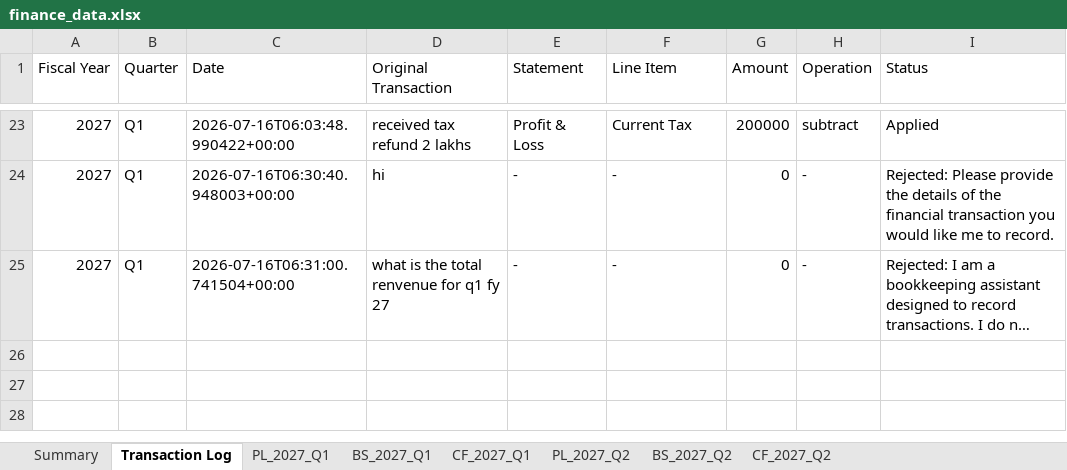
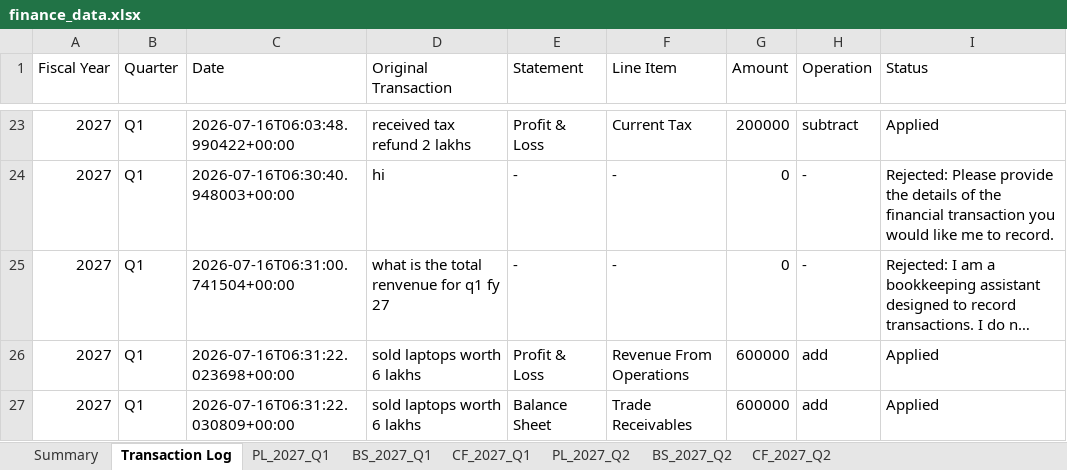
Before and after one commit to krishpdgl-netizen/fin_new, an Excel workbook: data/finance_data.xlsx, sheet Transaction Log, drawn as a sheet; only a part is shown, gaps mark what is left out; long unchanged cells end in …; values as stored, in another font and other column widths than the file's, no borders; the diff names each change by its address in the sheet, - before the commit and + after, or states it on an @@ line.

Commit message:
AI entry: sold laptops worth 6 lakhs (krish)

```diff
--- a/data/finance_data.xlsx (sheet Transaction Log)
+++ b/data/finance_data.xlsx (sheet Transaction Log)
+row 26: 2027 | Q1 | 2026-07-16T06:31:22.023698+00:00 | sold laptops worth 6 lakhs | Profit & Loss | Revenue From Operations | 600000 | add | Applied
+row 27: 2027 | Q1 | 2026-07-16T06:31:22.030809+00:00 | sold laptops worth 6 lakhs | Balance Sheet | Trade Receivables | 600000 | add | Applied
```
Also changed, not shown: sheet BS_2027_Q1, sheet PL_2027_Q1.
